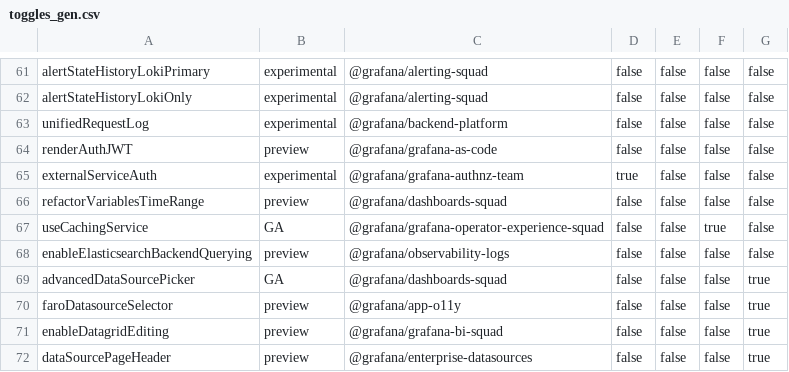
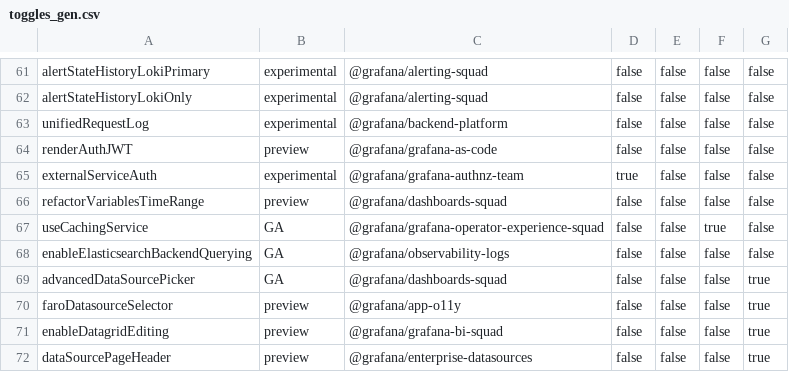
Before and after one commit to hanzoai/dashboards, a CSV file: pkg/services/featuremgmt/toggles_gen.csv, drawn as a sheet; only a part is shown, gaps mark what is left out.

Commit message:
Elasticsearch: Enable running of queries trough data source backend (#73222)
Elasticsearch: Enable enableElasticsearchBackendQuerying feature toggle by default

```diff
--- a/pkg/services/featuremgmt/toggles_gen.csv
+++ b/pkg/services/featuremgmt/toggles_gen.csv
@@ -67,3 +67,3 @@ refactorVariablesTimeRange,preview,@grafana/dashboards-squad,false,false,false,f
 useCachingService,GA,@grafana/grafana-operator-experience-squad,false,false,true,false
-enableElasticsearchBackendQuerying,preview,@grafana/observability-logs,false,false,false,false
+enableElasticsearchBackendQuerying,GA,@grafana/observability-logs,false,false,false,false
 advancedDataSourcePicker,GA,@grafana/dashboards-squad,false,false,false,true
```
Also changed, not shown: 2 other files.
